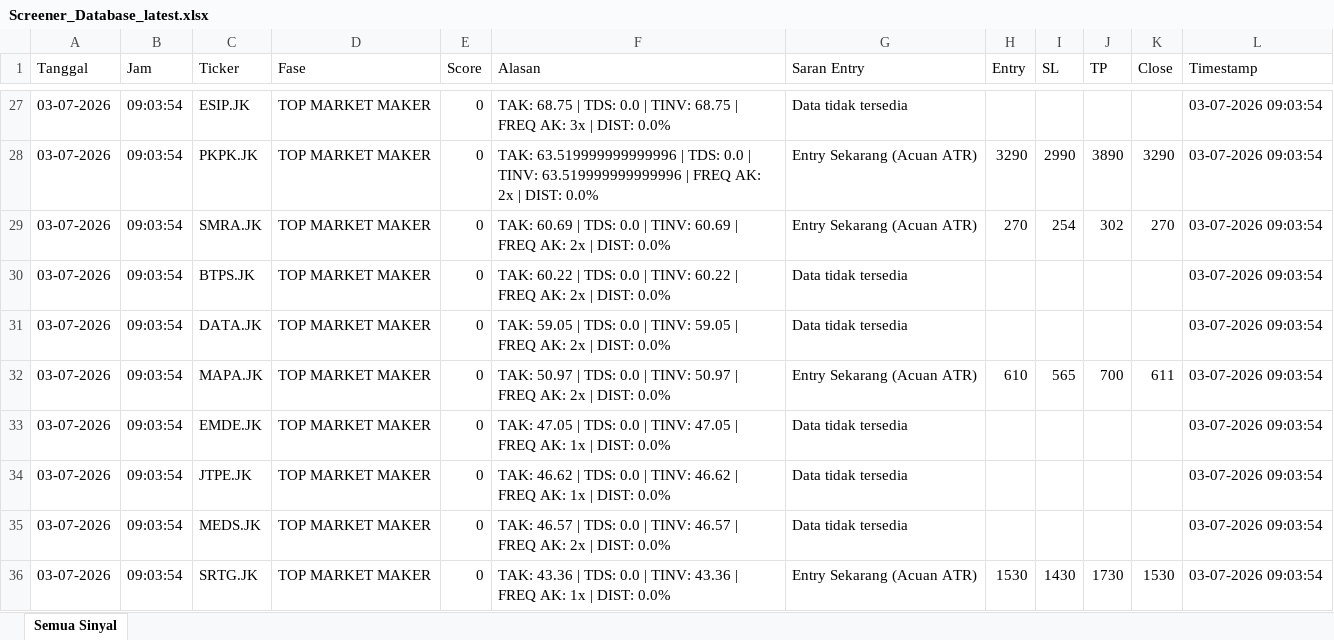
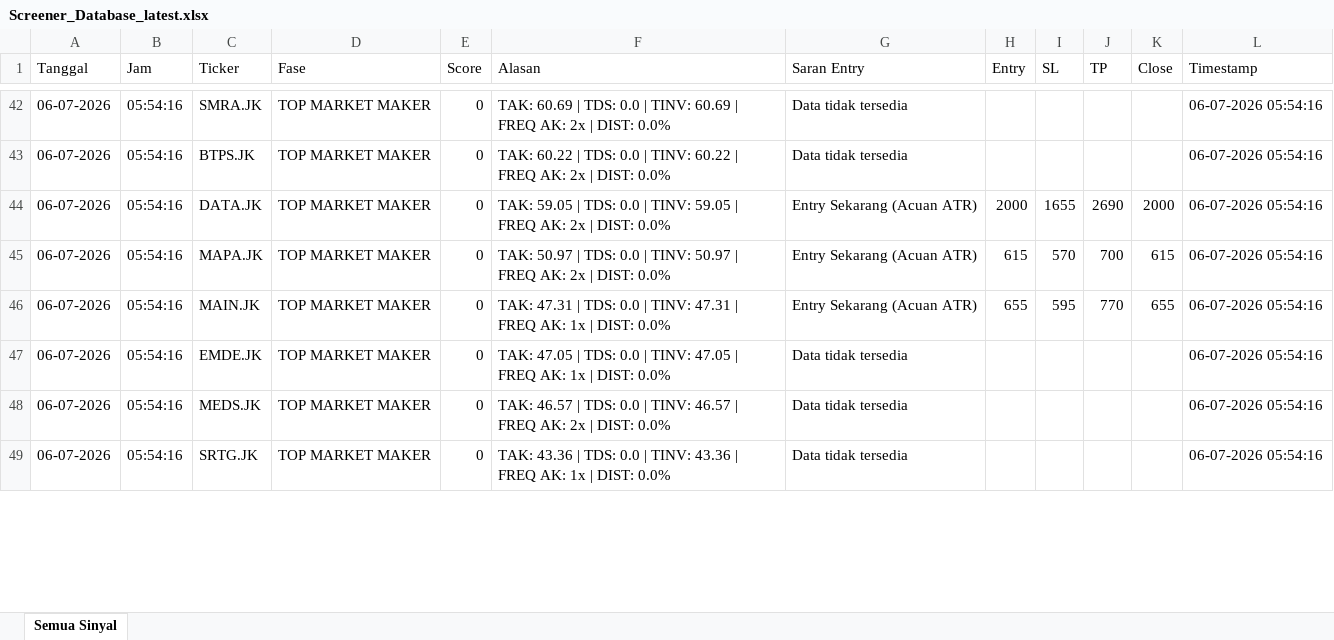
Before and after one commit to dedewhy/trading_screener, an Excel workbook: screener_output/Screener_Database_latest.xlsx, sheet Semua Sinyal, drawn as a sheet; only a part is shown, gaps mark what is left out; values as stored, in another font and other column widths than the file's, no borders; removed rows and columns are numbered as before the commit, all else as after; the diff covers the shown part only; the diff names each change by its address in the sheet, - before the commit and + after, or states it on an @@ line.

```diff
--- a/screener_output/Screener_Database_latest.xlsx (sheet Semua Sinyal)
+++ b/screener_output/Screener_Database_latest.xlsx (sheet Semua Sinyal)
-A42 (Tanggal): 03-07-2026
+A42 (Tanggal): 06-07-2026
-B42 (Jam): 09:03:54
+B42 (Jam): 05:54:16
-C42 (Ticker): ESIP.JK
+C42 (Ticker): SMRA.JK
-F42 (Alasan): TAK: 68.75 | TDS: 0.0 | TINV: 68.75 | FREQ AK: 3x | DIST:…
+F42 (Alasan): TAK: 60.69 | TDS: 0.0 | TINV: 60.69 | FREQ AK: 2x | DIST:…
-L42 (Timestamp): 03-07-2026 09:03:54
+L42 (Timestamp): 06-07-2026 05:54:16
-row 28: 03-07-2026 | 09:03:54 | PKPK.JK | TOP MARKET MAKER | 0 | TAK: 63.519999999999996 | TDS: 0.0 | TINV: 63.519999999999996 | FREQ AK: 2x | DIST: 0.0% | Entry Sekarang (Acuan ATR) | 3290 | 2990 | 3890 | 3290 | 03-07-2026 09:03:54
-row 29: 03-07-2026 | 09:03:54 | SMRA.JK | TOP MARKET MAKER | 0 | TAK: 60.69 | TDS: 0.0 | TINV: 60.69 | FREQ AK: 2x | DIST: 0.0% | Entry Sekarang (Acuan ATR) | 270 | 254 | 302 | 270 | 03-07-2026 09:03:54
-A43 (Tanggal): 03-07-2026
+A43 (Tanggal): 06-07-2026
-B43 (Jam): 09:03:54
+B43 (Jam): 05:54:16
-L43 (Timestamp): 03-07-2026 09:03:54
+L43 (Timestamp): 06-07-2026 05:54:16
-row 31: 03-07-2026 | 09:03:54 | DATA.JK | TOP MARKET MAKER | 0 | TAK: 59.05 | TDS: 0.0 | TINV: 59.05 | FREQ AK: 2x | DIST: 0.0% | Data tidak tersedia |  |  |  |  | 03-07-2026 09:03:54
+row 44: 06-07-2026 | 05:54:16 | DATA.JK | TOP MARKET MAKER | 0 | TAK: 59.05 | TDS: 0.0 | TINV: 59.05 | FREQ AK: 2x | DIST: 0.0% | Entry Sekarang (Acuan ATR) | 2000 | 1655 | 2690 | 2000 | 06-07-2026 05:54:16
-A45 (Tanggal): 03-07-2026
+A45 (Tanggal): 06-07-2026
-B45 (Jam): 09:03:54
+B45 (Jam): 05:54:16
-H45 (Entry): 610
+H45 (Entry): 615
-I45 (SL): 565
+I45 (SL): 570
-K45 (Close): 611
+K45 (Close): 615
-L45 (Timestamp): 03-07-2026 09:03:54
+L45 (Timestamp): 06-07-2026 05:54:16
+row 46: 06-07-2026 | 05:54:16 | MAIN.JK | TOP MARKET MAKER | 0 | TAK: 47.31 | TDS: 0.0 | TINV: 47.31 | FREQ AK: 1x | DIST: 0.0% | Entry Sekarang (Acuan ATR) | 655 | 595 | 770 | 655 | 06-07-2026 05:54:16
-A47 (Tanggal): 03-07-2026
+A47 (Tanggal): 06-07-2026
-B47 (Jam): 09:03:54
+B47 (Jam): 05:54:16
-L47 (Timestamp): 03-07-2026 09:03:54
+L47 (Timestamp): 06-07-2026 05:54:16
-row 34: 03-07-2026 | 09:03:54 | JTPE.JK | TOP MARKET MAKER | 0 | TAK: 46.62 | TDS: 0.0 | TINV: 46.62 | FREQ AK: 1x | DIST: 0.0% | Data tidak tersedia |  |  |  |  | 03-07-2026 09:03:54
-A48 (Tanggal): 03-07-2026
+A48 (Tanggal): 06-07-2026
-B48 (Jam): 09:03:54
+B48 (Jam): 05:54:16
-L48 (Timestamp): 03-07-2026 09:03:54
+L48 (Timestamp): 06-07-2026 05:54:16
-row 36: 03-07-2026 | 09:03:54 | SRTG.JK | TOP MARKET MAKER | 0 | TAK: 43.36 | TDS: 0.0 | TINV: 43.36 | FREQ AK: 1x | DIST: 0.0% | Entry Sekarang (Acuan ATR) | 1530 | 1430 | 1730 | 1530 | 03-07-2026 09:03:54
+row 49: 06-07-2026 | 05:54:16 | SRTG.JK | TOP MARKET MAKER | 0 | TAK: 43.36 | TDS: 0.0 | TINV: 43.36 | FREQ AK: 1x | DIST: 0.0% | Data tidak tersedia |  |  |  |  | 06-07-2026 05:54:16
```
Also changed, not shown: 40 added rows, 27 removed rows and 137 edited cells elsewhere in this sheet.
